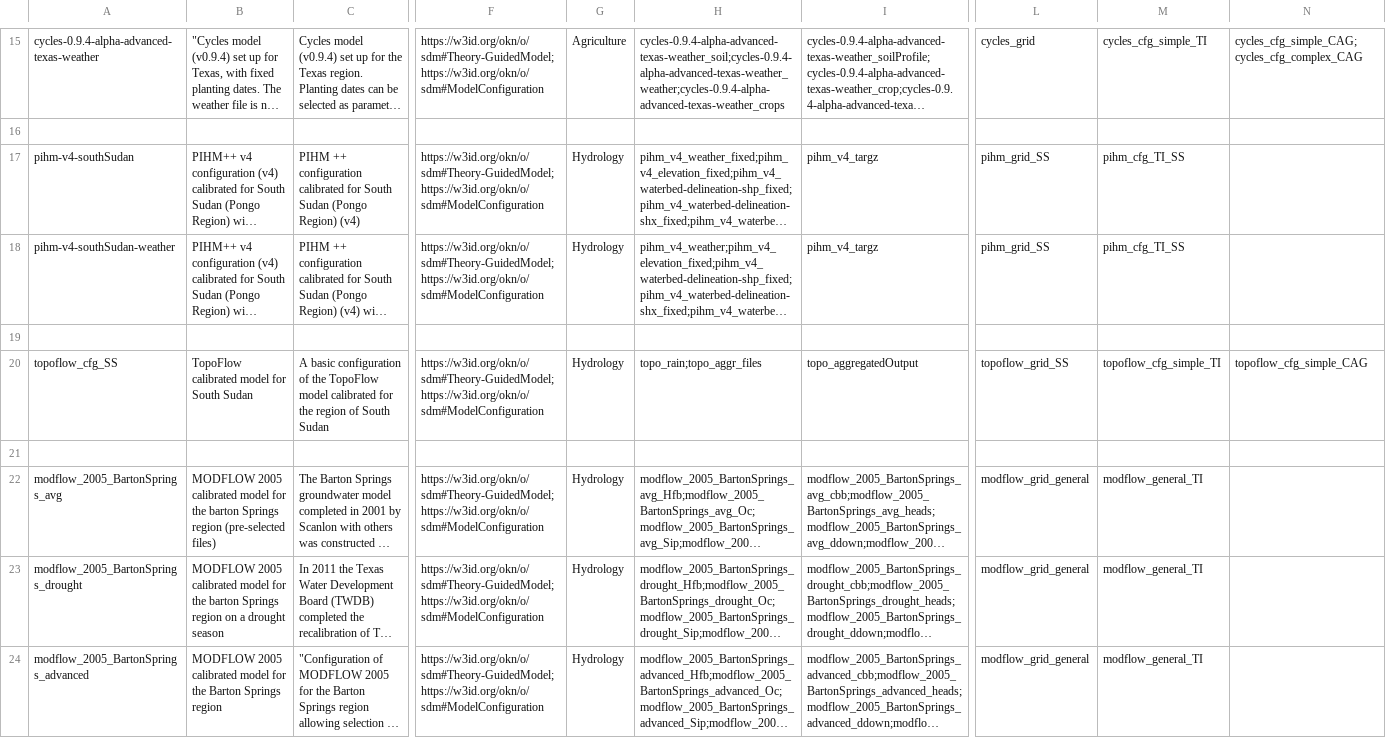
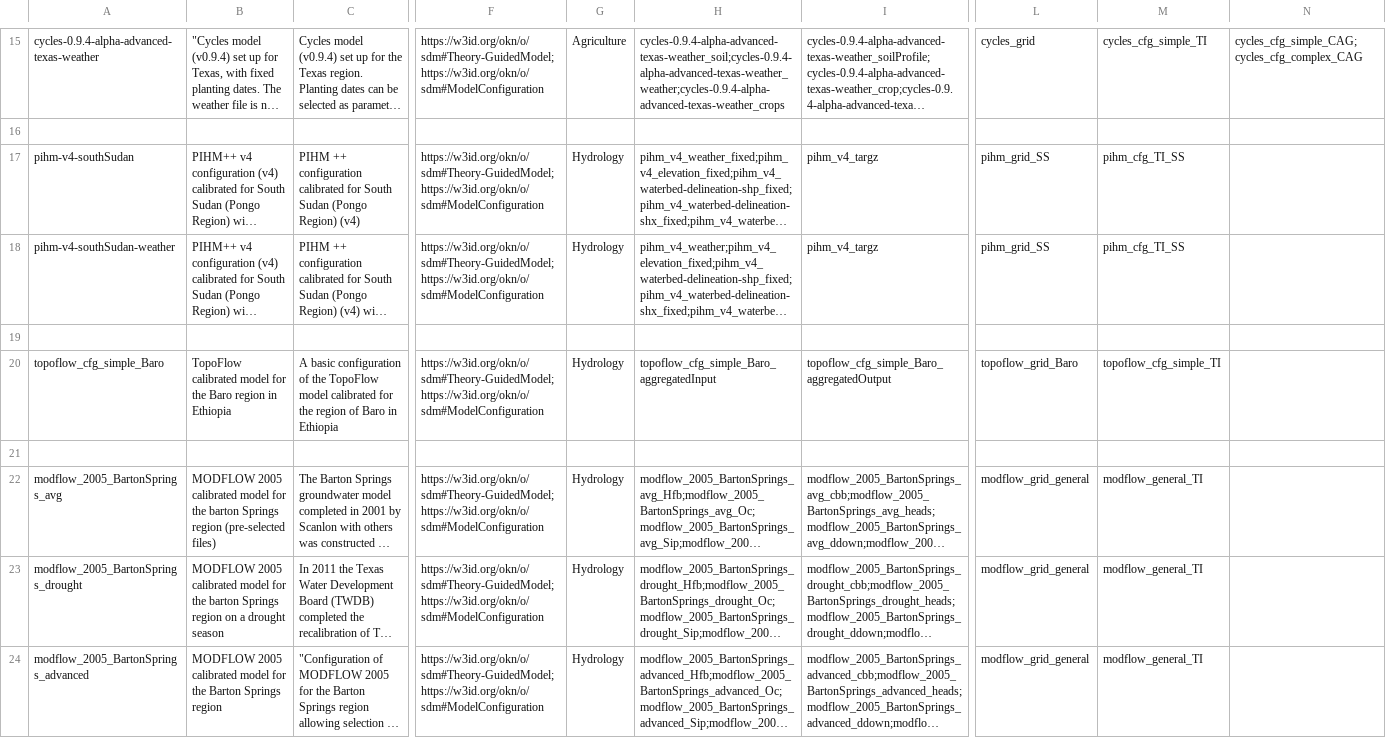
Before and after one commit to mintproject/ModelCatalog, a CSV file: Data/ModelConfigurationSetup.csv, drawn as a sheet; only a part is shown, gaps mark what is left out; long unchanged cells end in …; removed rows and columns are numbered as before the commit, all else as after; rows hold the shown columns only; the diff covers the shown part only; the diff names each change by its address in the sheet, - before the commit and + after, or states it on an @@ line.

Commit message:
added hand, topoflow i/O and variables
Plus indicators for HAND, and other configurations and setups

```diff
--- a/Data/ModelConfigurationSetup.csv
+++ b/Data/ModelConfigurationSetup.csv
-row 20: topoflow_cfg_SS | TopoFlow calibrated model for South Sudan | A basic configuration of the TopoFlow model calibrated for the region of South Sudan | https://w3id.org/okn/o/sdm#Theory-GuidedModel;https://w3id.org/okn/o/sdm#ModelConfiguration | Hydrology | topo_rain;topo_aggr_files | topo_aggregatedOutput | topoflow_grid_SS | topoflow_cfg_simple_TI | topoflow_cfg_simple_CAG
+row 20: topoflow_cfg_simple_Baro | TopoFlow calibrated model for the Baro region in Ethiopia | A basic configuration of the TopoFlow model calibrated for the region of Baro in Ethiopia | https://w3id.org/okn/o/sdm#Theory-GuidedModel;https://w3id.org/okn/o/sdm#ModelConfiguration | Hydrology | topoflow_cfg_simple_Baro_aggregatedInput | topoflow_cfg_simple_Baro_aggregatedOutput | topoflow_grid_Baro | topoflow_cfg_simple_TI
```
Also changed, not shown: 2 added rows and 14 edited cells elsewhere in this file, Data/DatasetSpecification.csv, Data/Grid.csv, 8 other files.
